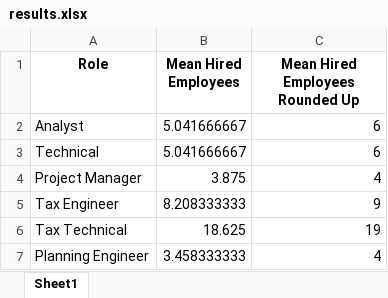
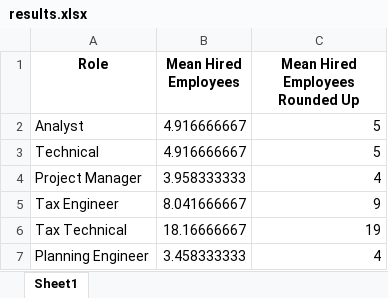
Before and after one commit to DaviErthal/projeto_3, an Excel workbook: results.xlsx, sheet Sheet1, drawn as a sheet; values as stored, in another font and other column widths than the file's, no borders; the diff names each change by its address in the sheet, - before the commit and + after, or states it on an @@ line.

```diff
--- a/results.xlsx (sheet Sheet1)
+++ b/results.xlsx (sheet Sheet1)
-B2:B3 (Mean Hired Employees): 5.041666667
+B2:B3 (Mean Hired Employees): 4.916666667
-C2:C3 (Mean Hired Employees Rounded Up): 6
+C2:C3 (Mean Hired Employees Rounded Up): 5
-B4 (Mean Hired Employees): 3.875
+B4 (Mean Hired Employees): 3.958333333
-B5 (Mean Hired Employees): 8.208333333
+B5 (Mean Hired Employees): 8.041666667
-B6 (Mean Hired Employees): 18.625
+B6 (Mean Hired Employees): 18.16666667
```
Also changed, not shown: 3 other files.
